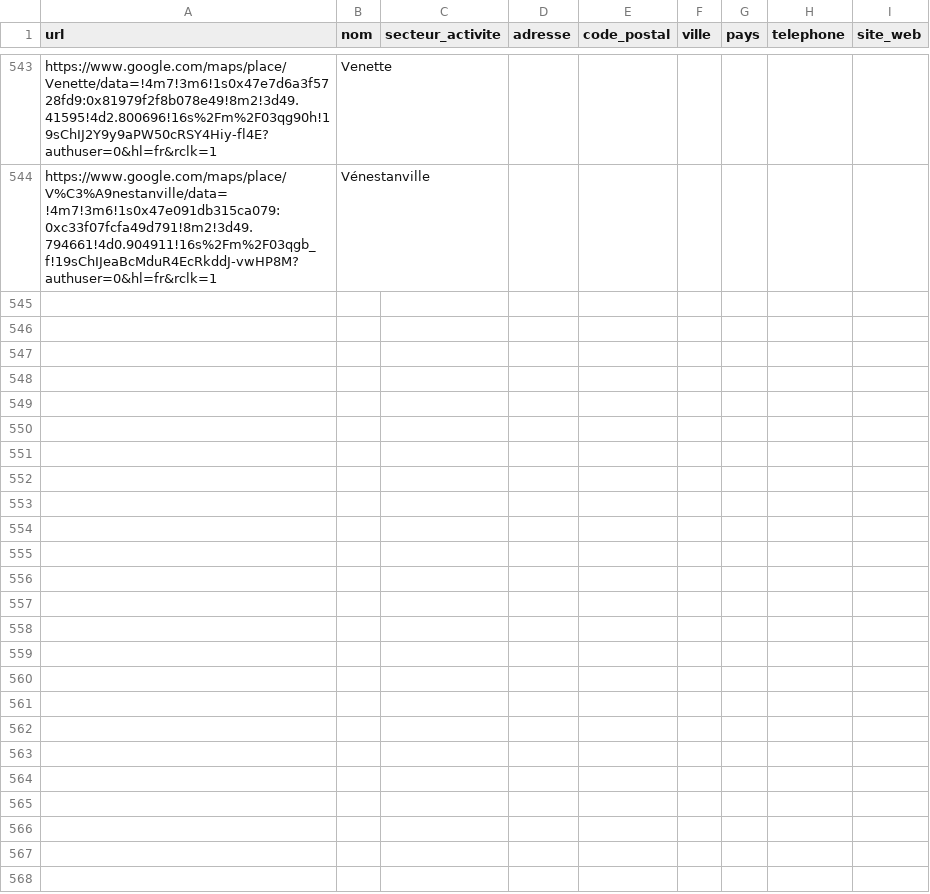
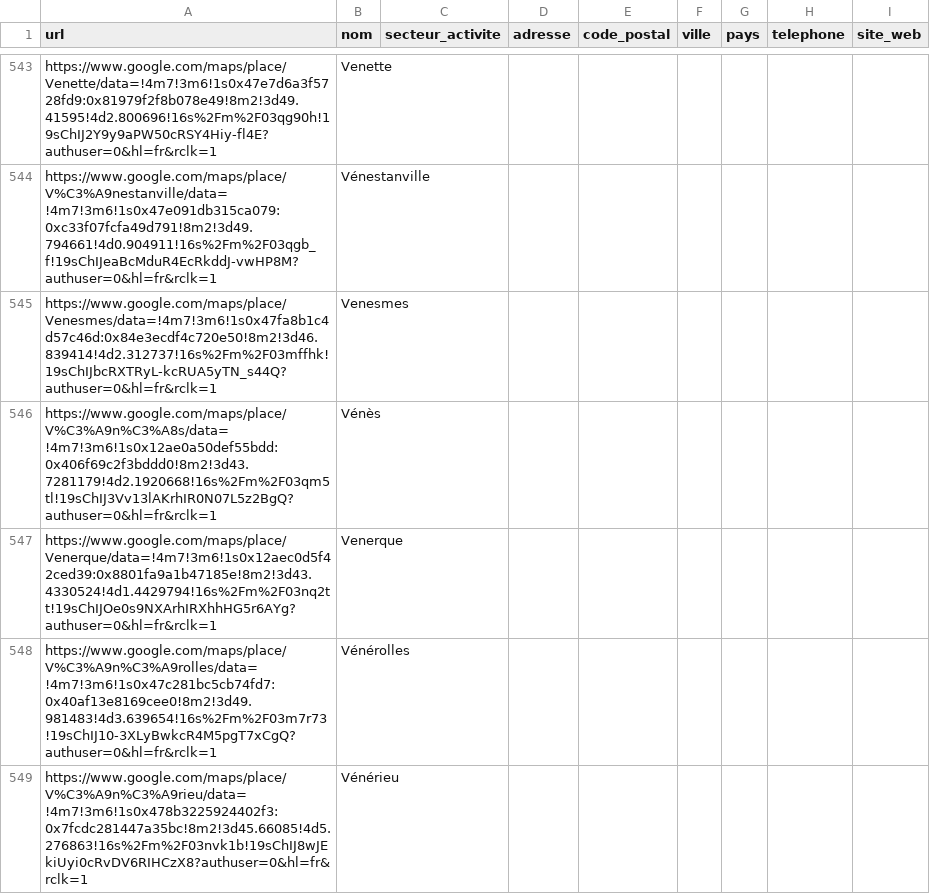
Before and after one commit to Tsimoka/Maps-1, a CSV file: resultats.csv, drawn as a sheet; only a part is shown, gaps mark what is left out; the diff covers the shown part only.

```diff
--- a/resultats.csv
+++ b/resultats.csv
@@ -1167 +1167,6 @@ https://www.google.com/maps/place/Venette/data=!4m7!3m6!1s0x47e7d6a3f5728fd9:0x8
 https://www.google.com/maps/place/V%C3%A9nestanville/data=!4m7!3m6!1s0x47e091db315ca079:0xc33f07fcfa49d791!8m2!3d49.794661!4d0.904911!16s%2Fm%2F03qgb_f!19sChIJeaBcMduR4EcRkddJ-vwHP8M?authuser=0&hl=fr&rclk=1,Vénestanville,,,,,,,
+https://www.google.com/maps/place/Venesmes/data=!4m7!3m6!1s0x47fa8b1c4d57c46d:0x84e3ecdf4c720e50!8m2!3d46.839414!4d2.312737!16s%2Fm%2F03mffhk!19sChIJbcRXTRyL-kcRUA5yTN_s44Q?authuser=0&hl=fr&rclk=1,Venesmes,,,,,,,
+https://www.google.com/maps/place/V%C3%A9n%C3%A8s/data=!4m7!3m6!1s0x12ae0a50def55bdd:0x406f69c2f3bddd0!8m2!3d43.7281179!4d2.1920668!16s%2Fm%2F03qm5tl!19sChIJ3Vv13lAKrhIR0N07L5z2BgQ?authuser=0&hl=fr&rclk=1,Vénès,,,,,,,
+https://www.google.com/maps/place/Venerque/data=!4m7!3m6!1s0x12aec0d5f42ced39:0x8801fa9a1b47185e!8m2!3d43.4330524!4d1.4429794!16s%2Fm%2F03nq2tt!19sChIJOe0s9NXArhIRXhhHG5r6AYg?authuser=0&hl=fr&rclk=1,Venerque,,,,,,,
+https://www.google.com/maps/place/V%C3%A9n%C3%A9rolles/data=!4m7!3m6!1s0x47c281bc5cb74fd7:0x40af13e8169cee0!8m2!3d49.981483!4d3.639654!16s%2Fm%2F03m7r73!19sChIJ10-3XLyBwkcR4M5pgT7xCgQ?authuser=0&hl=fr&rclk=1,Vénérolles,,,,,,,
+https://www.google.com/maps/place/V%C3%A9n%C3%A9rieu/data=!4m7!3m6!1s0x478b3225924402f3:0x7fcdc281447a35bc!8m2!3d45.66085!4d5.276863!16s%2Fm%2F03nvk1b!19sChIJ8wJEkiUyi0cRvDV6RIHCzX8?authuser=0&hl=fr&rclk=1,Vénérieu,,,,,,,
```
Also changed, not shown: 15 added rows elsewhere in this file, 1 other file.
